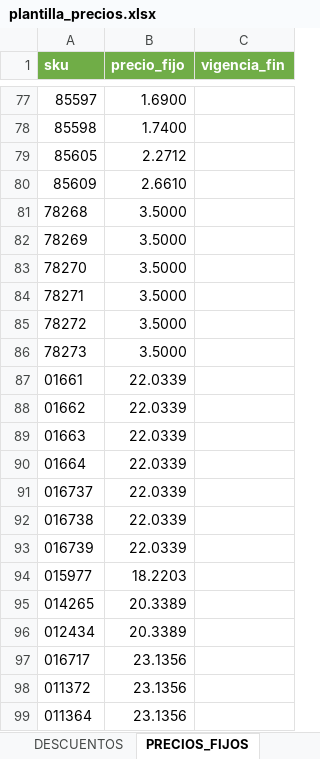
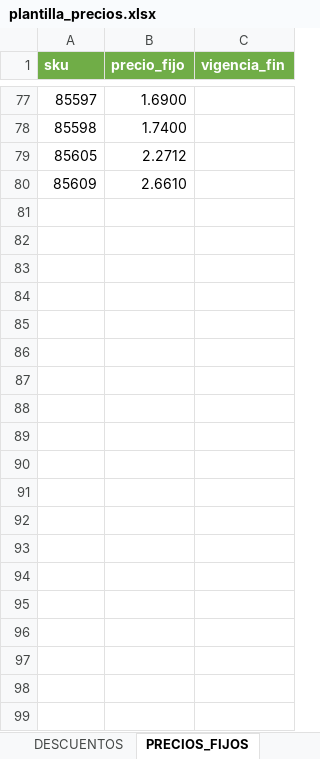
Before and after one commit to carloscus/g360-master-data, an Excel workbook: data/plantilla_precios.xlsx, sheet PRECIOS_FIJOS, drawn as a sheet; only a part is shown, gaps mark what is left out; values as stored, in another font and other column widths than the file's, no borders; table styles not drawn; the diff covers the shown part only; the diff names each change by its address in the sheet, - before the commit and + after, or states it on an @@ line.

```diff
--- a/data/plantilla_precios.xlsx (sheet PRECIOS_FIJOS)
+++ b/data/plantilla_precios.xlsx (sheet PRECIOS_FIJOS)
-row 81: 78268 | 3.5000
-row 82: 78269 | 3.5000
-row 83: 78270 | 3.5000
-row 84: 78271 | 3.5000
-row 85: 78272 | 3.5000
-row 86: 78273 | 3.5000
-row 87: 01661 | 22.0339
-row 88: 01662 | 22.0339
-row 89: 01663 | 22.0339
-row 90: 01664 | 22.0339
-row 91: 016737 | 22.0339
-row 92: 016738 | 22.0339
-row 93: 016739 | 22.0339
-row 94: 015977 | 18.2203
-row 95: 014265 | 20.3389
-row 96: 012434 | 20.3389
-row 97: 016717 | 23.1356
-row 98: 011372 | 23.1356
-row 99: 011364 | 23.1356
```
Also changed, not shown: 45 removed rows and 2 edited cells elsewhere in this sheet, sheet DESCUENTOS, sheet SKU_CLIENTES, other sheet tabs, 9 other files.
